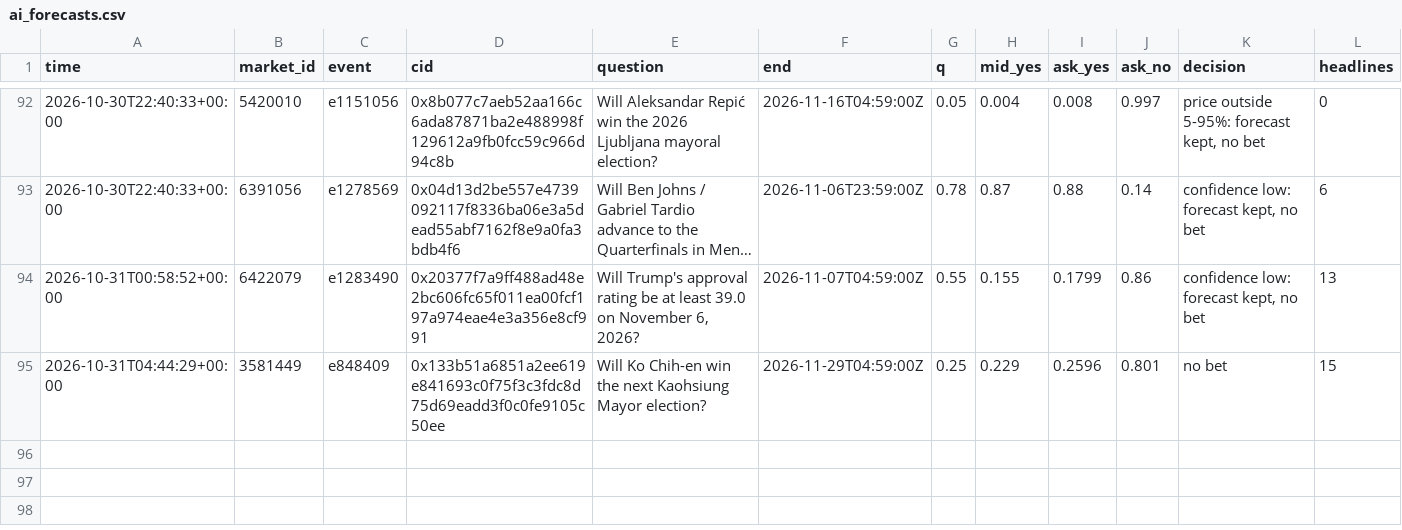
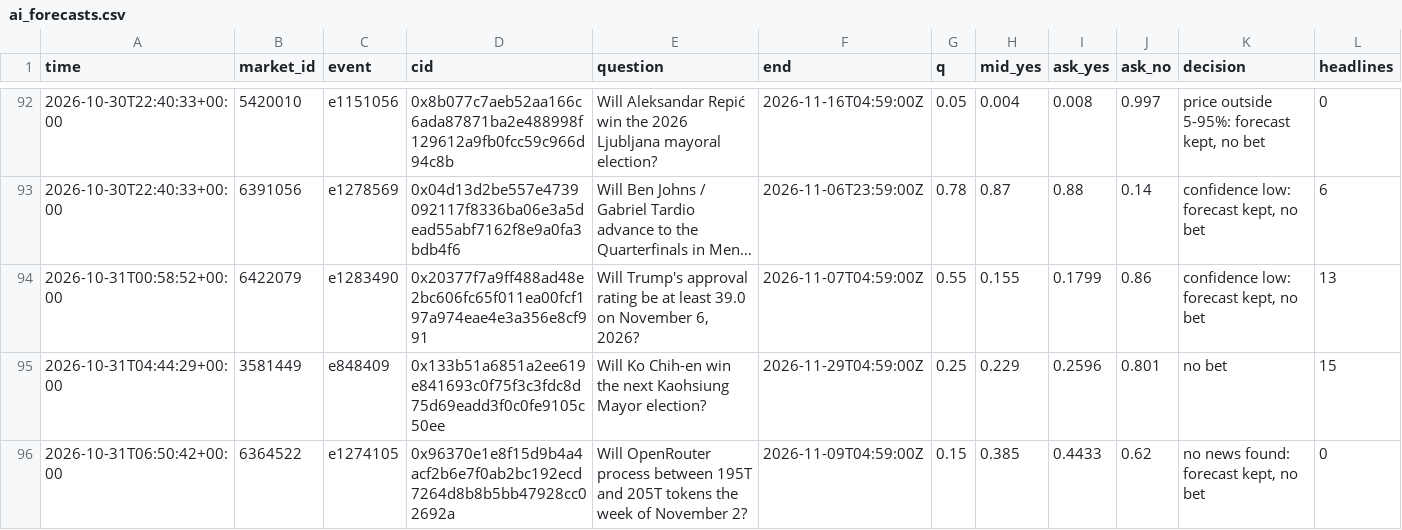
Before and after one commit to trendatrenda/polymarket-scanners, a CSV file: ai_forecasts.csv, drawn as a sheet; only a part is shown, gaps mark what is left out; long unchanged cells end in …; rows hold the shown columns only; the diff names each change by its address in the sheet, - before the commit and + after, or states it on an @@ line.

```diff
--- a/ai_forecasts.csv
+++ b/ai_forecasts.csv
+row 96: 2026-10-31T06:50:42+00:00 | 6364522 | e1274105 | 0x96370e1e8f15d9b4a4acf2b6e7f0ab2bc192ecd7264d8b8b5bb47928cc02692a | Will OpenRouter process between 195T and 205T tokens the week of November 2? | 2026-11-09T04:59:00Z | 0.15 | 0.385 | 0.4433 | 0.62 | no news found: forecast kept, no bet | 0
```
Also changed, not shown: ai_cost.csv, pm_minutes.csv, 5 other files.
